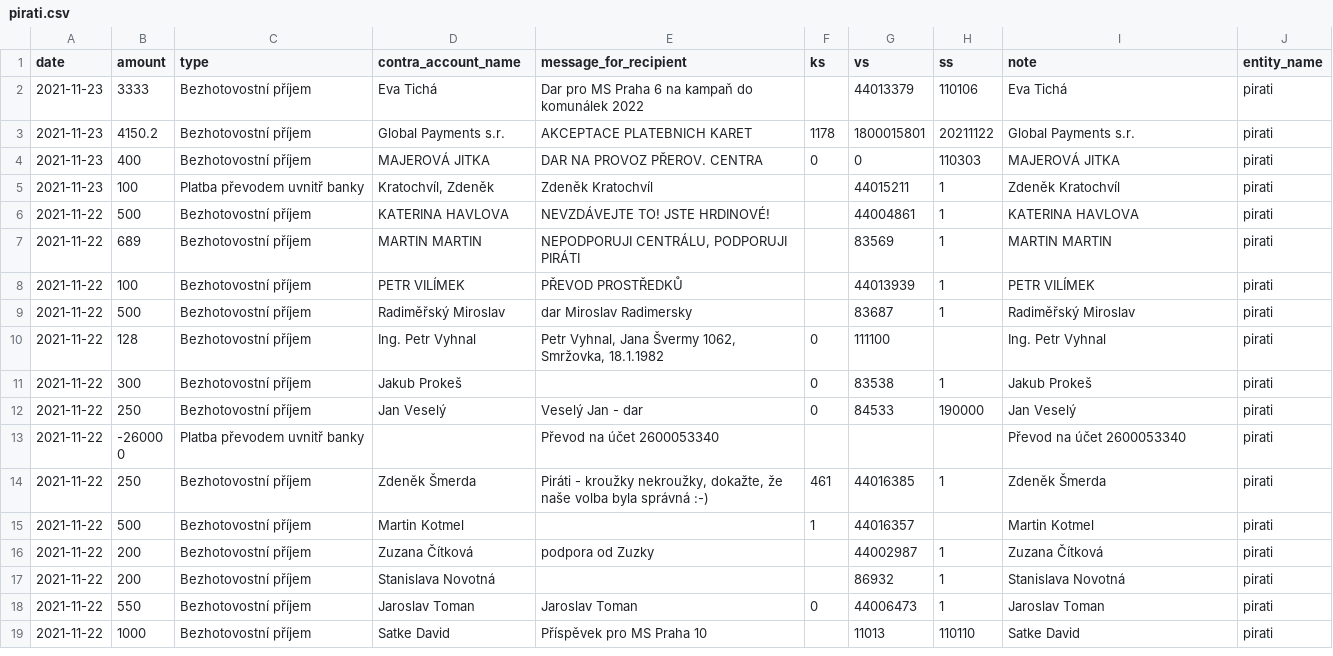
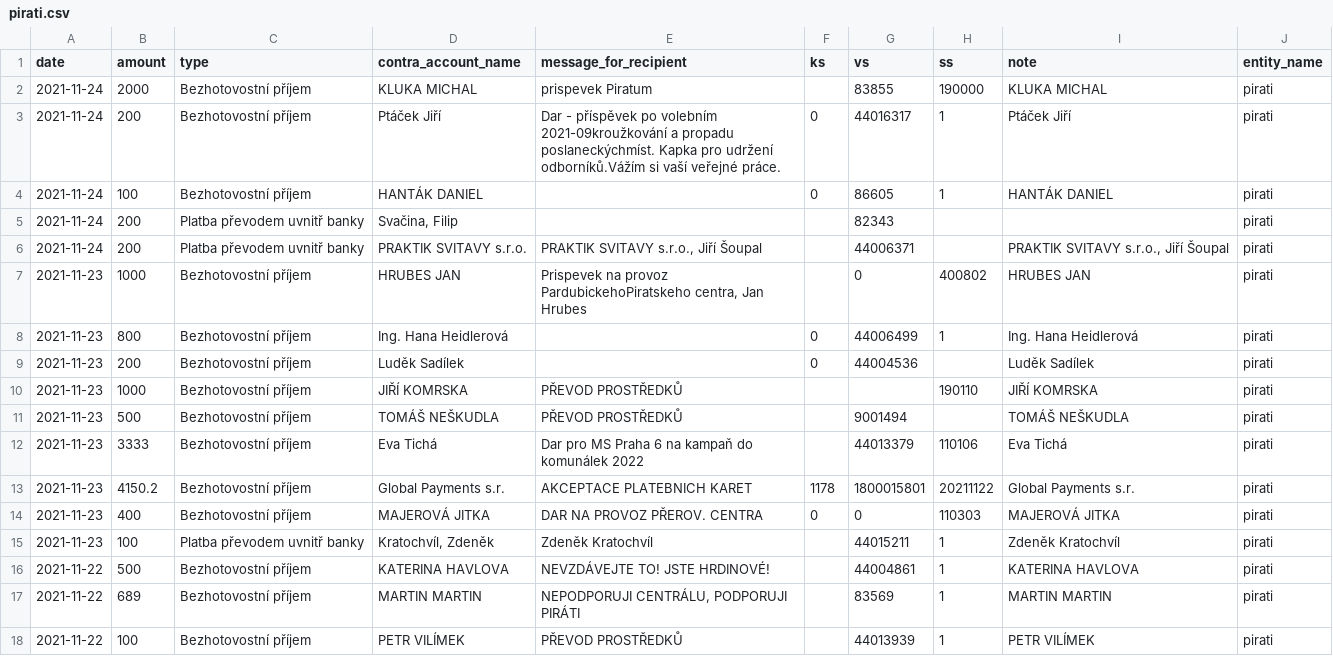
Before and after one commit to opop999/transparent_election_accounts, a CSV file: data/donation_accounts/individual_donation_accounts/pirati.csv, drawn as a sheet; only a part is shown; the shorter side is filled out with more unchanged rows; the diff names each change by its address in the sheet, - before the commit and + after, or states it on an @@ line.

```diff
--- a/data/donation_accounts/individual_donation_accounts/pirati.csv
+++ b/data/donation_accounts/individual_donation_accounts/pirati.csv
+row 2: 2021-11-24 | 2000 | Bezhotovostní příjem | KLUKA MICHAL | prispevek Piratum |  | 83855 | 190000 | KLUKA MICHAL | pirati
+row 3: 2021-11-24 | 200 | Bezhotovostní příjem | Ptáček Jiří | Dar - příspěvek po volebním 2021-09kroužkování a propadu poslaneckýchmíst. Kapka pro udržení odborníků.Vážím si vaší veřejné práce. | 0 | 44016317 | 1 | Ptáček Jiří | pirati
+row 4: 2021-11-24 | 100 | Bezhotovostní příjem | HANTÁK DANIEL |  | 0 | 86605 | 1 | HANTÁK DANIEL | pirati
+row 5: 2021-11-24 | 200 | Platba převodem uvnitř banky | Svačina, Filip |  |  | 82343 |  |  | pirati
+row 6: 2021-11-24 | 200 | Platba převodem uvnitř banky | PRAKTIK SVITAVY s.r.o. | PRAKTIK SVITAVY s.r.o., Jiří Šoupal |  | 44006371 |  | PRAKTIK SVITAVY s.r.o., Jiří Šoupal | pirati
+row 7: 2021-11-23 | 1000 | Bezhotovostní příjem | HRUBES JAN | Prispevek na provoz PardubickehoPiratskeho centra, Jan Hrubes |  | 0 | 400802 | HRUBES JAN | pirati
+row 8: 2021-11-23 | 800 | Bezhotovostní příjem | Ing. Hana Heidlerová |  | 0 | 44006499 | 1 | Ing. Hana Heidlerová | pirati
+row 9: 2021-11-23 | 200 | Bezhotovostní příjem | Luděk Sadílek |  | 0 | 44004536 |  | Luděk Sadílek | pirati
+row 10: 2021-11-23 | 1000 | Bezhotovostní příjem | JIŘÍ KOMRSKA | PŘEVOD PROSTŘEDKŮ |  |  | 190110 | JIŘÍ KOMRSKA | pirati
+row 11: 2021-11-23 | 500 | Bezhotovostní příjem | TOMÁŠ NEŠKUDLA | PŘEVOD PROSTŘEDKŮ |  | 9001494 |  | TOMÁŠ NEŠKUDLA | pirati
```
Also changed, not shown: data/donation_accounts/individual_donation_accounts/ods.csv, data/expense_accounts/individual_expense_accounts/ods_kdu-csl_top09.csv, 49 other files.
